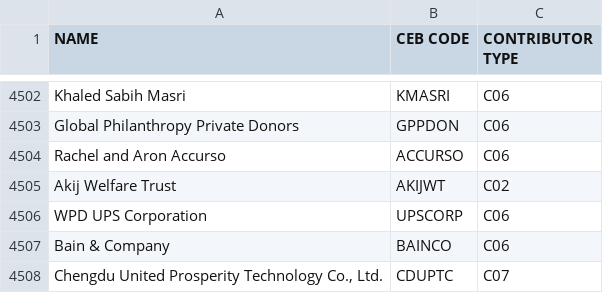
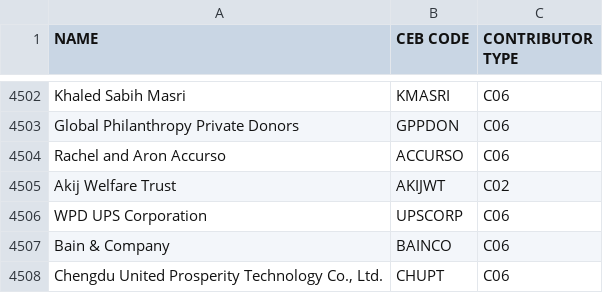
Before and after one commit to CEB-HLCM/FS-Public-Codes, a CSV file: DONORS.csv, drawn as a sheet; only a part is shown, gaps mark what is left out.

Commit message:
Updated DONORS

```diff
--- a/DONORS.csv
+++ b/DONORS.csv
@@ -4510,2 +4510,2 @@ WPD UPS Corporation,UPSCORP,C06
 Bain & Company,BAINCO,C06
-"Chengdu United Prosperity Technology Co., Ltd.",CDUPTC,C07
+"Chengdu United Prosperity Technology Co., Ltd.",CHUPT,C06
```
